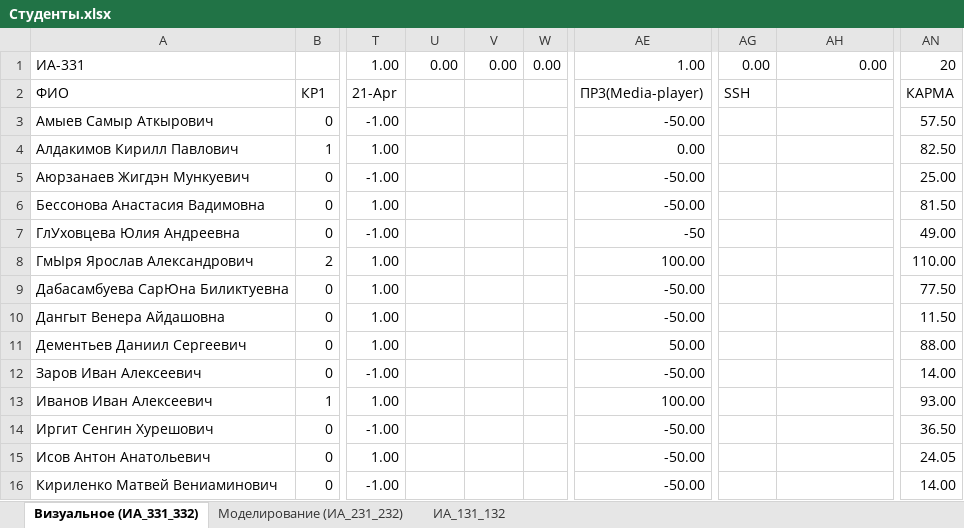
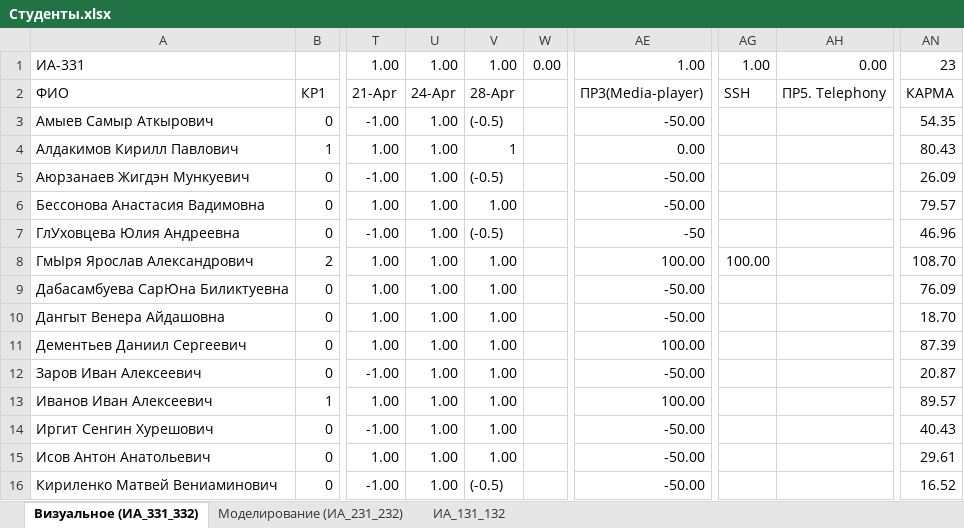
Before and after one commit to sibsutisTelecomDep/blog, an Excel workbook: students/Студенты.xlsx, sheet Визуальное (ИА_331_332), drawn as a sheet; only a part is shown, gaps mark what is left out; values as stored, in another font and other column widths than the file's, no cell formats; conditional formats not drawn; the diff covers the shown part only; the diff names each change by its address in the sheet, - before the commit and + after, or states it on an @@ line.

```diff
--- a/students/Студенты.xlsx (sheet Визуальное (ИА_331_332))
+++ b/students/Студенты.xlsx (sheet Визуальное (ИА_331_332))
-U1: 0.00
+U1: 1.00
-V1: 0.00
+V1: 1.00
-AG1: 0.00
+AG1: 1.00
-AN1: 20
+AN1: 23
-U2: (empty)
+U2: 24-Apr
-V2: (empty)
+V2: 28-Apr
-AH2: (empty)
+AH2: ПР5. Telephony
-U3:U16: (empty)
+U3:U16: 1.00
-V3: (empty)
+V3: (-0.5)
-AN3: 57.50
+AN3: 54.35
-V4: (empty)
+V4: 1
-AN4: 82.50
+AN4: 80.43
-V5: (empty)
+V5: (-0.5)
-AN5: 25.00
+AN5: 26.09
-V6: (empty)
+V6: 1.00
-AN6: 81.50
+AN6: 79.57
-V7: (empty)
+V7: (-0.5)
-AN7: 49.00
+AN7: 46.96
-V8:V15: (empty)
+V8:V15: 1.00
-AG8: (empty)
+AG8: 100.00
-AN8: 110.00
+AN8: 108.70
-AN9: 77.50
+AN9: 76.09
-AN10: 11.50
+AN10: 18.70
-AE11: 50.00
+AE11: 100.00
-AN11: 88.00
+AN11: 87.39
-AN12: 14.00
+AN12: 20.87
-AN13: 93.00
+AN13: 89.57
-AN14: 36.50
+AN14: 40.43
-AN15: 24.05
+AN15: 29.61
-V16: (empty)
+V16: (-0.5)
-AN16: 14.00
+AN16: 16.52
```
Also changed, not shown: 113 edited cells elsewhere in this sheet, cell formats, 3 other files.
